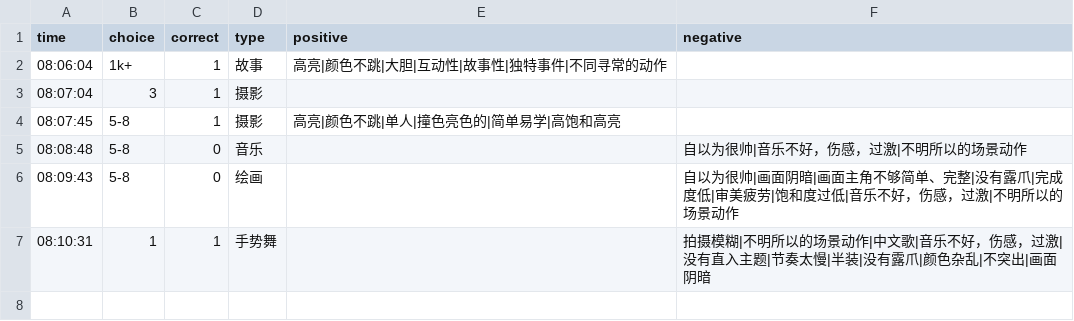
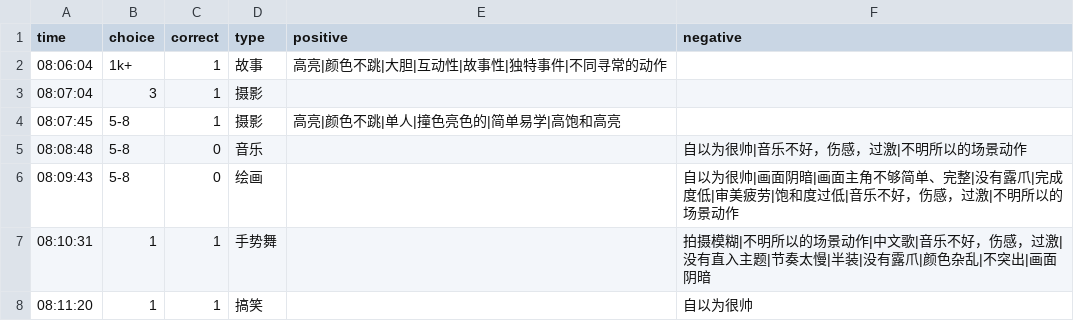
Before and after one commit to heyan9/qidi-data, a CSV file: logs/2026-11-12.csv, drawn as a sheet; the diff names each change by its address in the sheet, - before the commit and + after, or states it on an @@ line.

Commit message:
sync logs/2026-11-12.csv

```diff
--- a/logs/2026-11-12.csv
+++ b/logs/2026-11-12.csv
+row 8: 08:11:20 | 1 | 1 | 搞笑 |  | 自以为很帅
```
